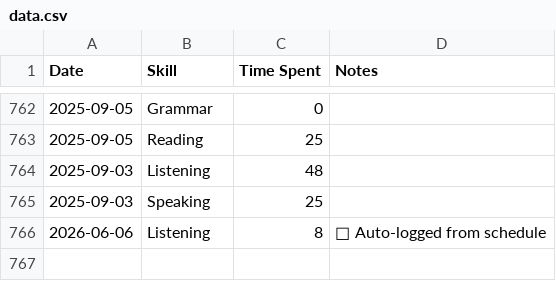
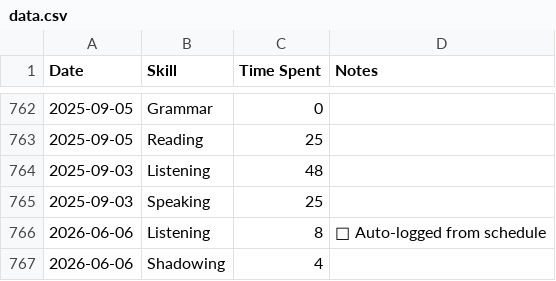
Before and after one commit to sannflux/english-tracker, a CSV file: data.csv, drawn as a sheet; only a part is shown, gaps mark what is left out; the diff names each change by its address in the sheet, - before the commit and + after, or states it on an @@ line.

Commit message:
Sync Elite Tracker

```diff
--- a/data.csv
+++ b/data.csv
+row 767: 2026-06-06 | Shadowing | 4
```
